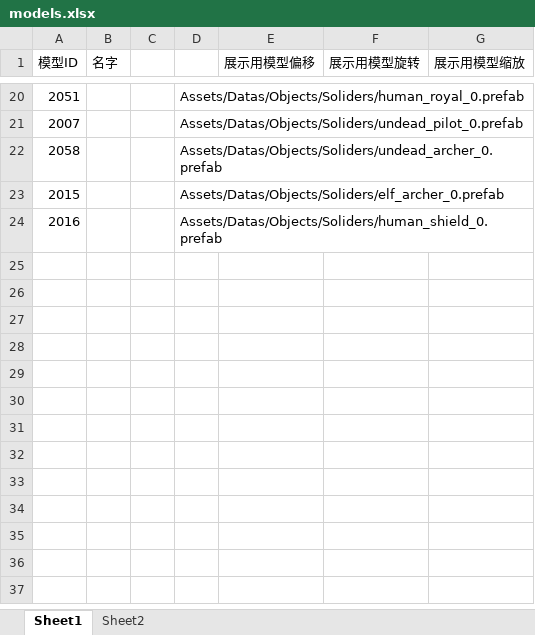
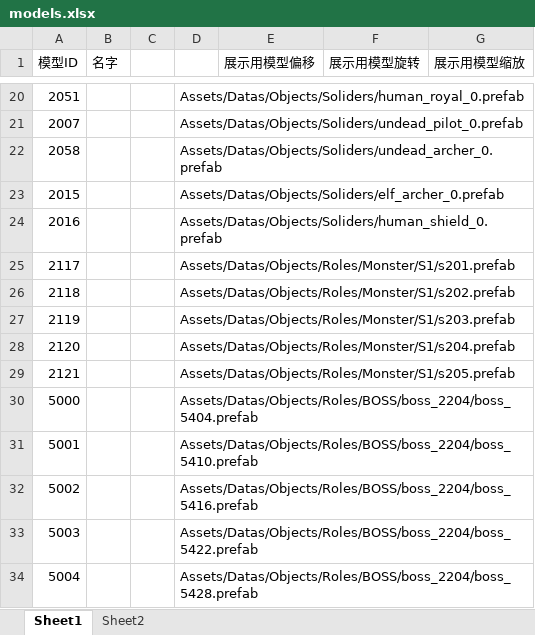
Before and after one commit to dfnum1/HappyWorld, an Excel workbook: Developer/配置表/Excel/models.xlsx, sheet Sheet1, drawn as a sheet; only a part is shown, gaps mark what is left out; values as stored, in another font and other column widths than the file's, no borders; conditional formats not drawn; the diff names each change by its address in the sheet, - before the commit and + after, or states it on an @@ line.

```diff
--- a/Developer/配置表/Excel/models.xlsx (sheet Sheet1)
+++ b/Developer/配置表/Excel/models.xlsx (sheet Sheet1)
+row 25: 2117 |  |  | Assets/Datas/Objects/Roles/Monster/S1/s201.prefab
+row 26: 2118 |  |  | Assets/Datas/Objects/Roles/Monster/S1/s202.prefab
+row 27: 2119 |  |  | Assets/Datas/Objects/Roles/Monster/S1/s203.prefab
+row 28: 2120 |  |  | Assets/Datas/Objects/Roles/Monster/S1/s204.prefab
+row 29: 2121 |  |  | Assets/Datas/Objects/Roles/Monster/S1/s205.prefab
+row 30: 5000 |  |  | Assets/Datas/Objects/Roles/BOSS/boss_2204/boss_5404.prefab
+row 31: 5001 |  |  | Assets/Datas/Objects/Roles/BOSS/boss_2204/boss_5410.prefab
+row 32: 5002 |  |  | Assets/Datas/Objects/Roles/BOSS/boss_2204/boss_5416.prefab
+row 33: 5003 |  |  | Assets/Datas/Objects/Roles/BOSS/boss_2204/boss_5422.prefab
+row 34: 5004 |  |  | Assets/Datas/Objects/Roles/BOSS/boss_2204/boss_5428.prefab
```
Also changed, not shown: Developer/配置表/Excel/monster.xlsx, 30 other files.
